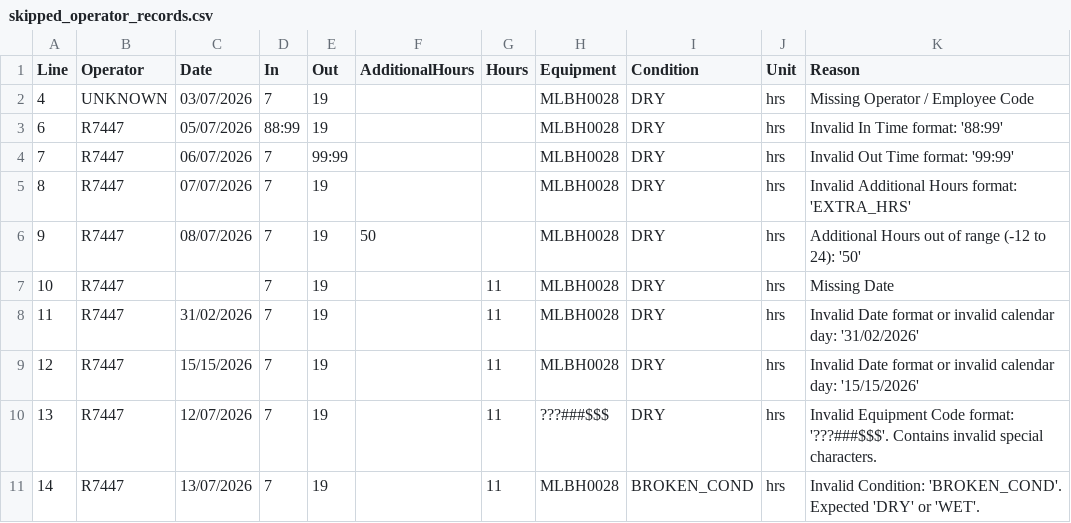
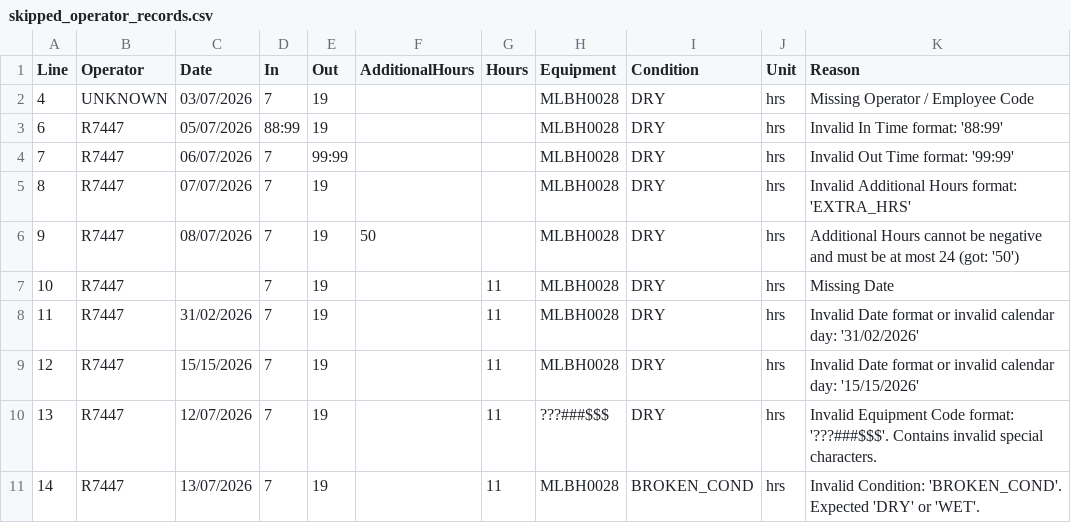
Before and after one commit to Rajapaksha-RRGS/Maga-Frontend, a CSV file: backend/scripts/skipped_operator_records.csv, drawn as a sheet; only a part is shown.

Commit message:
feat: add master operator bulk upload script and error tracker for project 539

```diff
--- a/backend/scripts/skipped_operator_records.csv
+++ b/backend/scripts/skipped_operator_records.csv
@@ -5,3 +5,3 @@ Line,Operator,Date,In,Out,AdditionalHours,Hours,Equipment,Condition,Unit,Reason
 8,"R7447",07/07/2026,7,19,,,"MLBH0028","DRY","hrs","Invalid Additional Hours format: 'EXTRA_HRS'"
-9,"R7447",08/07/2026,7,19,50,,"MLBH0028","DRY","hrs","Additional Hours out of range (-12 to 24): '50'"
+9,"R7447",08/07/2026,7,19,50,,"MLBH0028","DRY","hrs","Additional Hours cannot be negative and must be at most 24 (got: '50')"
 10,"R7447",,7,19,,11,"MLBH0028","DRY","hrs","Missing Date"
```
Also changed, not shown: 2 other files.
